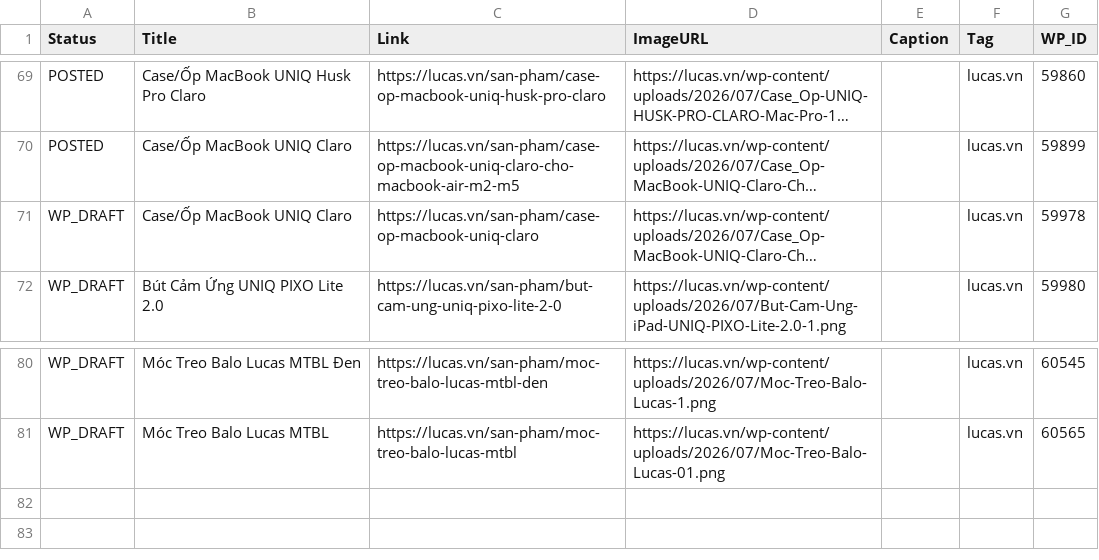
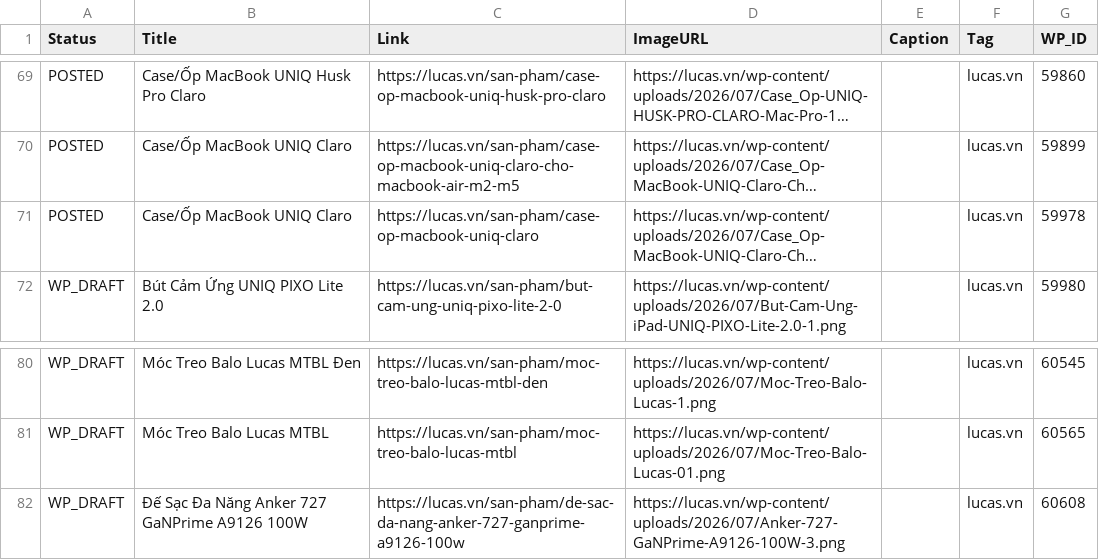
Before and after one commit to thanhluc102-png/lucas-auto-poster, a CSV file: content_plan.csv, drawn as a sheet; only a part is shown, gaps mark what is left out; long unchanged cells end in …; the diff names each change by its address in the sheet, - before the commit and + after, or states it on an @@ line.

```diff
--- a/content_plan.csv
+++ b/content_plan.csv
-A71 (Status): WP_DRAFT
+A71 (Status): POSTED
+row 82: WP_DRAFT | Đế Sạc Đa Năng Anker 727 GaNPrime A9126 100W | https://lucas.vn/san-pham/de-sac-da-nang-anker-727-ganprime-a9126-100w | https://lucas.vn/wp-content/uploads/2026/07/Anker-727-GaNPrime-A9126-100W-3.png |  | lucas.vn | 60608
```
Also changed, not shown: 2 other files.
